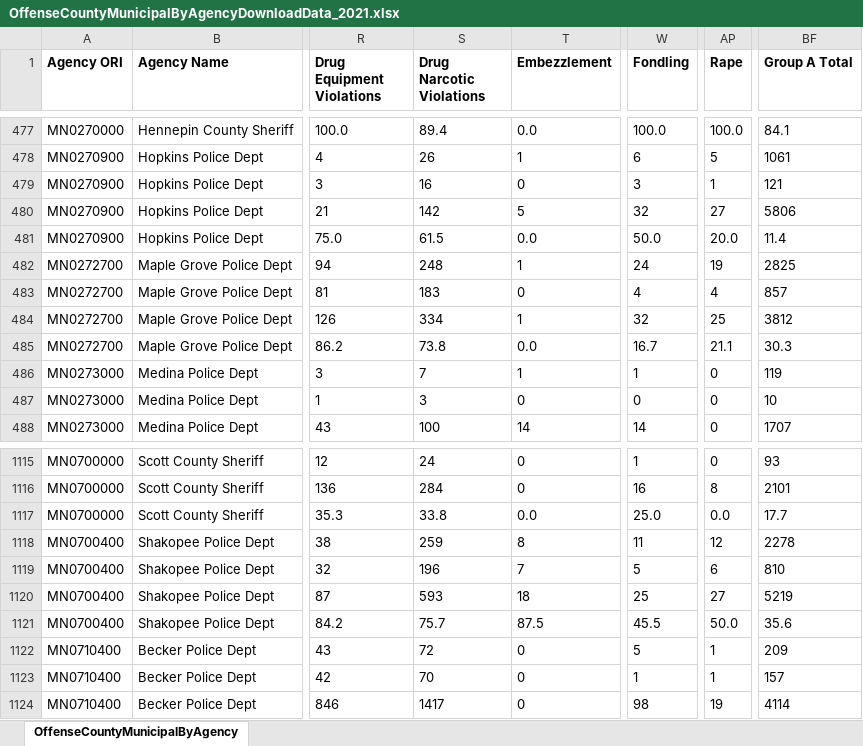
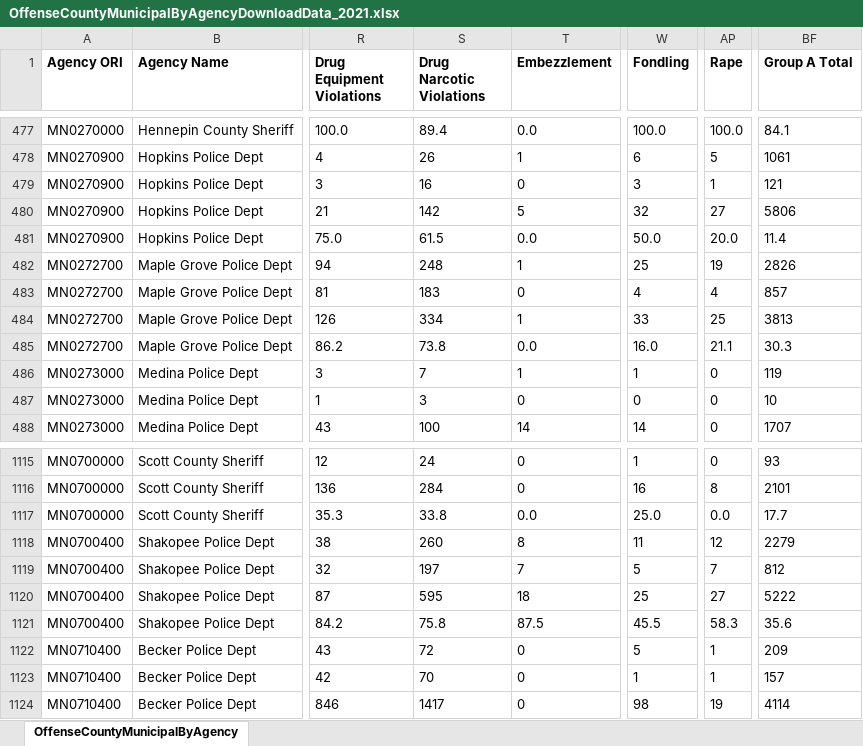
Before and after one commit to striblab/crimedash, an Excel workbook: store/nibrs/OffenseCountyMunicipalByAgencyDownloadData_2021.xlsx, sheet OffenseCountyMunicipalByAgency, drawn as a sheet; only a part is shown, gaps mark what is left out; values as stored, in another font and other column widths than the file's, no borders; the diff names each change by its address in the sheet, - before the commit and + after, or states it on an @@ line.

```diff
--- a/store/nibrs/OffenseCountyMunicipalByAgencyDownloadData_2021.xlsx (sheet OffenseCountyMunicipalByAgency)
+++ b/store/nibrs/OffenseCountyMunicipalByAgencyDownloadData_2021.xlsx (sheet OffenseCountyMunicipalByAgency)
-W482 (Fondling): 24
+W482 (Fondling): 25
-BF482 (Group A Total): 2825
+BF482 (Group A Total): 2826
-W484 (Fondling): 32
+W484 (Fondling): 33
-BF484 (Group A Total): 3812
+BF484 (Group A Total): 3813
-W485 (Fondling): 16.7
+W485 (Fondling): 16.0
-S1118 (Drug Narcotic Violations): 259
+S1118 (Drug Narcotic Violations): 260
-BF1118 (Group A Total): 2278
+BF1118 (Group A Total): 2279
-S1119 (Drug Narcotic Violations): 196
+S1119 (Drug Narcotic Violations): 197
-AP1119 (Rape): 6
+AP1119 (Rape): 7
-BF1119 (Group A Total): 810
+BF1119 (Group A Total): 812
-S1120 (Drug Narcotic Violations): 593
+S1120 (Drug Narcotic Violations): 595
-BF1120 (Group A Total): 5219
+BF1120 (Group A Total): 5222
-S1121 (Drug Narcotic Violations): 75.7
+S1121 (Drug Narcotic Violations): 75.8
-AP1121 (Rape): 50.0
+AP1121 (Rape): 58.3
```
Also changed, not shown: store/nibrs/OffenseCountyMunicipalByAgencyDownloadData_2022.xlsx, store/nibrs/OffenseCountyMunicipalByAgencyDownloadData_2023.xlsx, 29 other files.
